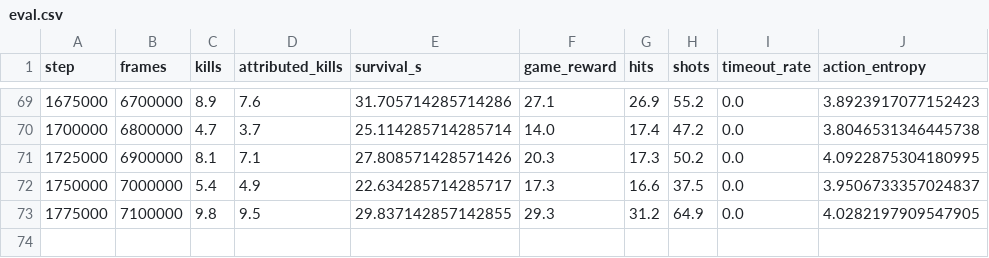
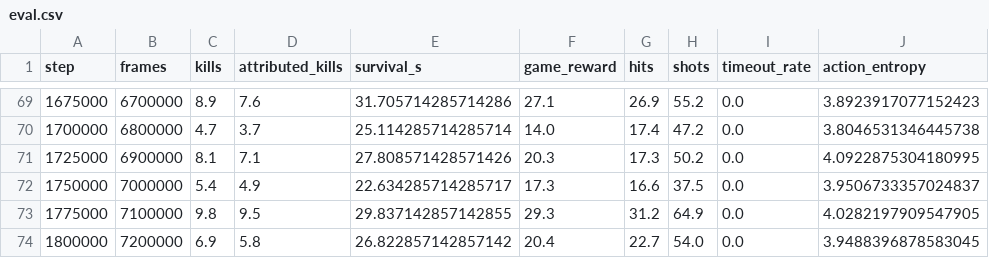
Before and after one commit to piechotam/rl-vizdoom, a CSV file: results/dqn/fs4/seed0/eval.csv, drawn as a sheet; only a part is shown, gaps mark what is left out; the diff names each change by its address in the sheet, - before the commit and + after, or states it on an @@ line.

Commit message:
feat(results): update in-progress DQN v5 run (snapshot at 7200k frames)

```diff
--- a/results/dqn/fs4/seed0/eval.csv
+++ b/results/dqn/fs4/seed0/eval.csv
+row 74: 1800000 | 7200000 | 6.9 | 5.8 | 26.822857142857142 | 20.4 | 22.7 | 54.0 | 0.0 | 3.9488396878583045
```
Also changed, not shown: 1 other file.
